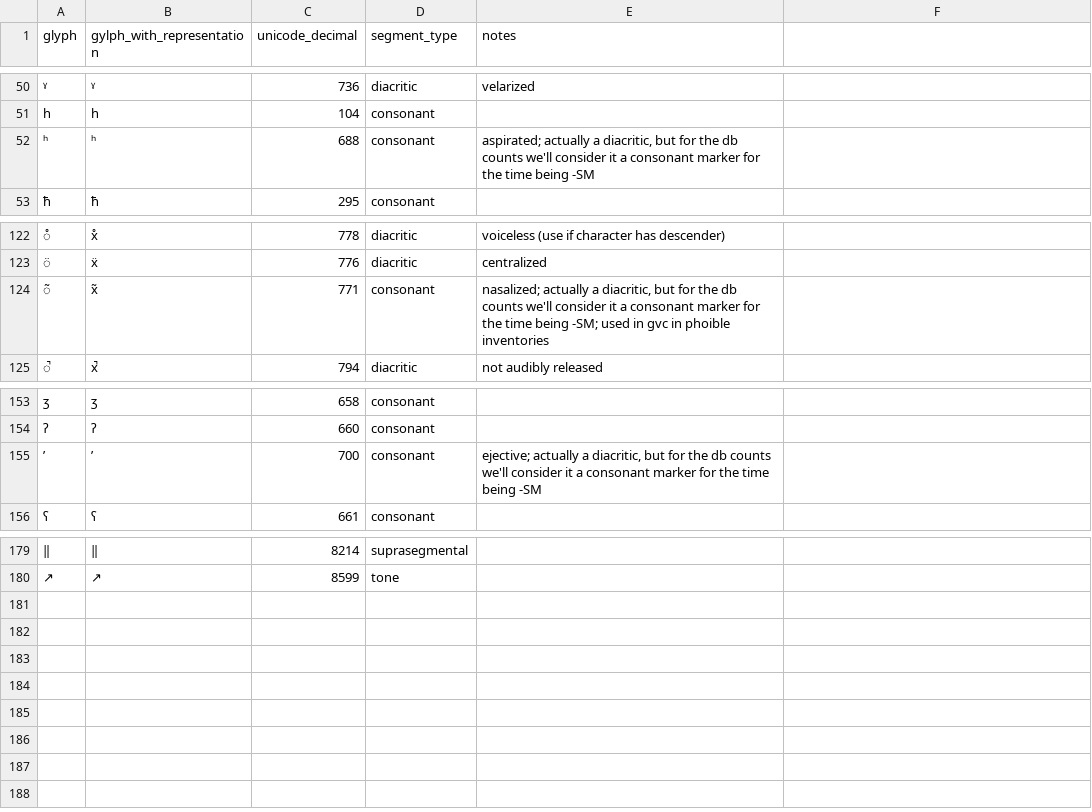
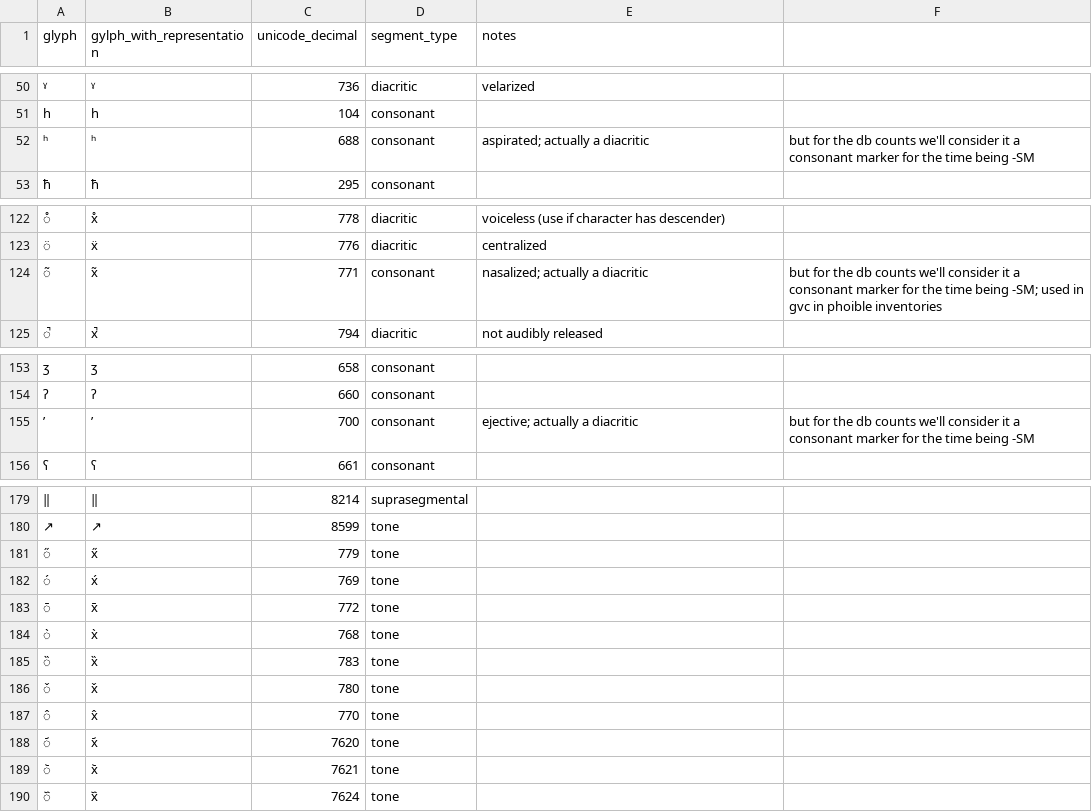
Before and after one commit to bambooforest/unicodeipa, a CSV file: unicode_ipa.csv, drawn as a sheet; only a part is shown, gaps mark what is left out; the diff names each change by its address in the sheet, - before the commit and + after, or states it on an @@ line.

Commit message:
added accent tones

```diff
--- a/unicode_ipa.csv
+++ b/unicode_ipa.csv
-E52 (notes): …actually a diacritic, but for the db counts we'll consider it a consonant marker for the time being -SM
+E52 (notes): …actually a diacritic
-F52: (empty)
+F52: but for the db counts we'll consider it a consonant marker for the time being -SM
-E124 (notes): …actually a diacritic, but for the db counts we'll consider it a consonant marker for the time being -SM; used in gvc in phoible inventories
+E124 (notes): …actually a diacritic
-F124: (empty)
+F124: but for the db counts we'll consider it a consonant marker for the time being -SM; used in gvc in phoible inventories
-E155 (notes): …actually a diacritic, but for the db counts we'll consider it a consonant marker for the time being -SM
+E155 (notes): …actually a diacritic
-F155: (empty)
+F155: but for the db counts we'll consider it a consonant marker for the time being -SM
+row 181: ̋ | x̋ | 779 | tone
+row 182: ́ | x́ | 769 | tone
+row 183: ̄ | x̄ | 772 | tone
+row 184: ̀ | x̀ | 768 | tone
+row 185: ̏ | x̏ | 783 | tone
+row 186: ̌ | x̌ | 780 | tone
+row 187: ̂ | x̂ | 770 | tone
+row 188: ᷄ | x᷄ | 7620 | tone
+row 189: ᷅ | x᷅ | 7621 | tone
+row 190: ᷈ | x᷈ | 7624 | tone
```
